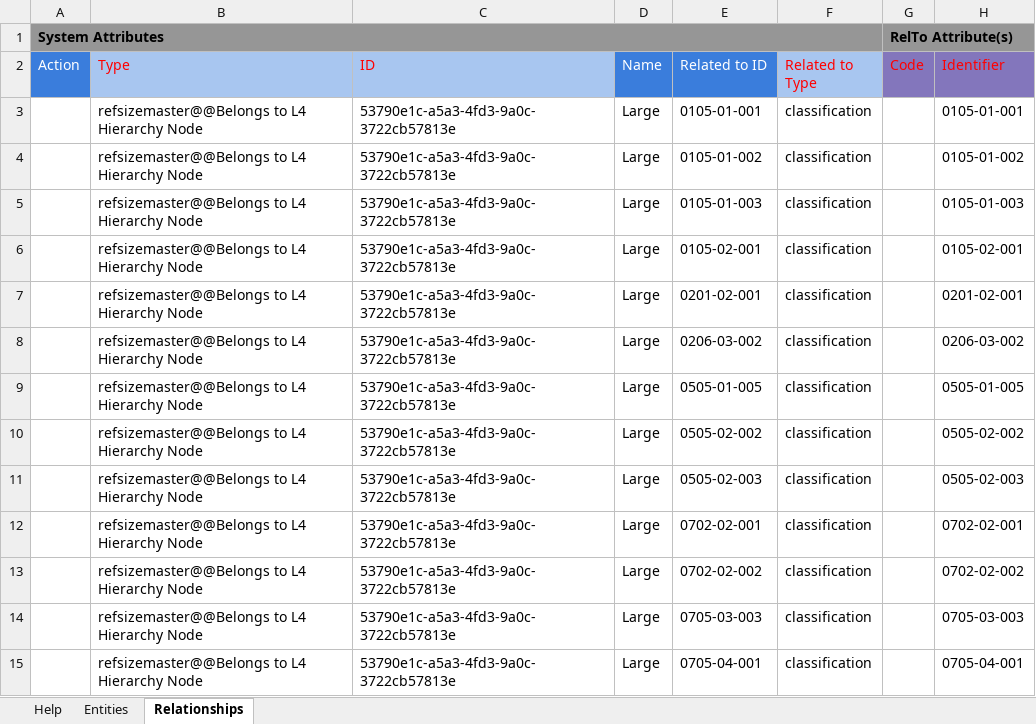
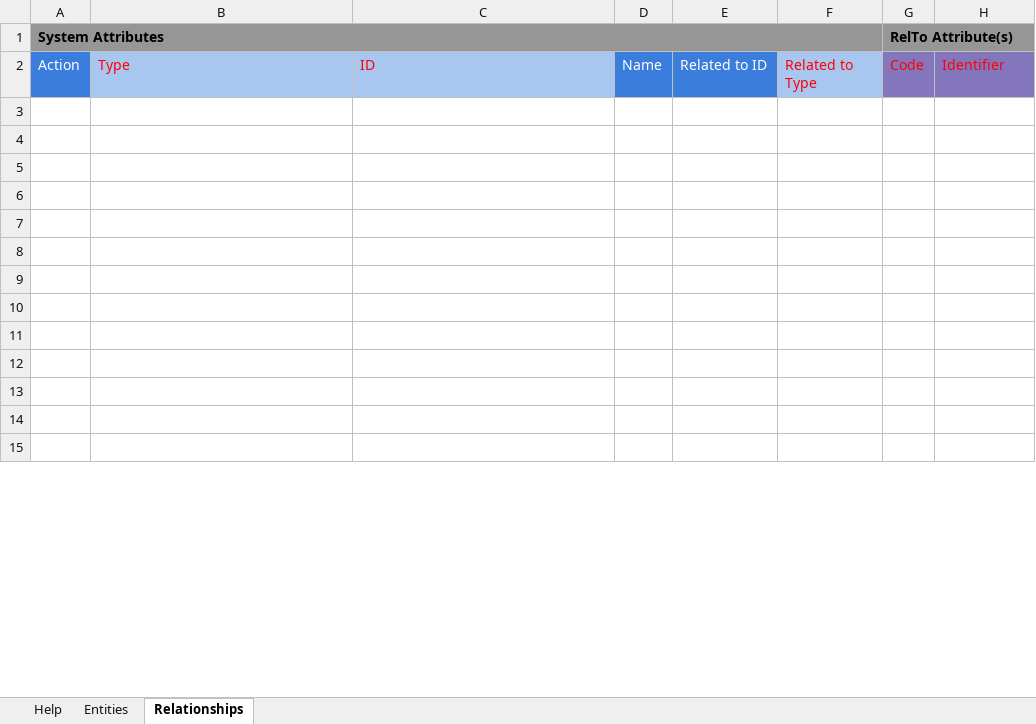
Before and after one commit to sharkbytetv/bbb-syndigo-tool, an Excel workbook: templates/ref-data-template.xlsm, sheet Relationships, drawn as a sheet; only a part is shown; values as stored, in another font and other column widths than the file's, no borders; charts and pictures not drawn; the diff covers the shown part only; the diff names each change by its address in the sheet, - before the commit and + after, or states it on an @@ line.

```diff
--- a/templates/ref-data-template.xlsm (sheet Relationships)
+++ b/templates/ref-data-template.xlsm (sheet Relationships)
-row 3:  | refsizemaster@@Belongs to L4 Hierarchy Node | 53790e1c-a5a3-4fd3-9a0c-3722cb57813e | Large | 0105-01-001 | classification |  | 0105-01-001
+row 3: (empty)
-row 4:  | refsizemaster@@Belongs to L4 Hierarchy Node | 53790e1c-a5a3-4fd3-9a0c-3722cb57813e | Large | 0105-01-002 | classification |  | 0105-01-002
+row 4: (empty)
-row 5:  | refsizemaster@@Belongs to L4 Hierarchy Node | 53790e1c-a5a3-4fd3-9a0c-3722cb57813e | Large | 0105-01-003 | classification |  | 0105-01-003
+row 5: (empty)
-row 6:  | refsizemaster@@Belongs to L4 Hierarchy Node | 53790e1c-a5a3-4fd3-9a0c-3722cb57813e | Large | 0105-02-001 | classification |  | 0105-02-001
+row 6: (empty)
-row 7:  | refsizemaster@@Belongs to L4 Hierarchy Node | 53790e1c-a5a3-4fd3-9a0c-3722cb57813e | Large | 0201-02-001 | classification |  | 0201-02-001
+row 7: (empty)
-row 8:  | refsizemaster@@Belongs to L4 Hierarchy Node | 53790e1c-a5a3-4fd3-9a0c-3722cb57813e | Large | 0206-03-002 | classification |  | 0206-03-002
+row 8: (empty)
-row 9:  | refsizemaster@@Belongs to L4 Hierarchy Node | 53790e1c-a5a3-4fd3-9a0c-3722cb57813e | Large | 0505-01-005 | classification |  | 0505-01-005
+row 9: (empty)
-row 10:  | refsizemaster@@Belongs to L4 Hierarchy Node | 53790e1c-a5a3-4fd3-9a0c-3722cb57813e | Large | 0505-02-002 | classification |  | 0505-02-002
+row 10: (empty)
-row 11:  | refsizemaster@@Belongs to L4 Hierarchy Node | 53790e1c-a5a3-4fd3-9a0c-3722cb57813e | Large | 0505-02-003 | classification |  | 0505-02-003
+row 11: (empty)
-row 12:  | refsizemaster@@Belongs to L4 Hierarchy Node | 53790e1c-a5a3-4fd3-9a0c-3722cb57813e | Large | 0702-02-001 | classification |  | 0702-02-001
+row 12: (empty)
-row 13:  | refsizemaster@@Belongs to L4 Hierarchy Node | 53790e1c-a5a3-4fd3-9a0c-3722cb57813e | Large | 0702-02-002 | classification |  | 0702-02-002
+row 13: (empty)
-row 14:  | refsizemaster@@Belongs to L4 Hierarchy Node | 53790e1c-a5a3-4fd3-9a0c-3722cb57813e | Large | 0705-03-003 | classification |  | 0705-03-003
+row 14: (empty)
-row 15:  | refsizemaster@@Belongs to L4 Hierarchy Node | 53790e1c-a5a3-4fd3-9a0c-3722cb57813e | Large | 0705-04-001 | classification |  | 0705-04-001
+row 15: (empty)
```
Also changed, not shown: 96 edited cells elsewhere in this sheet, 5 other files.
